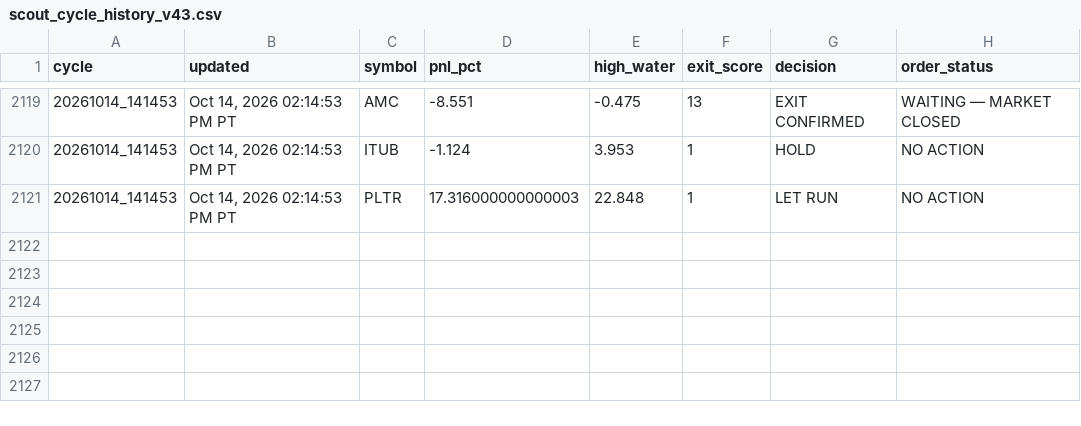
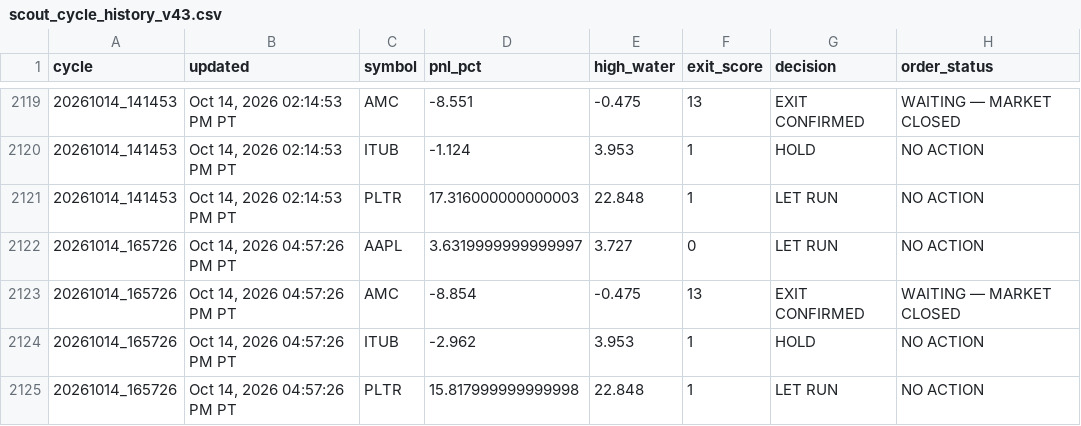
Before and after one commit to Kodamafire/scout-mobile, a CSV file: .scout/scout_cycle_history_v43.csv, drawn as a sheet; only a part is shown, gaps mark what is left out; the diff names each change by its address in the sheet, - before the commit and + after, or states it on an @@ line.

Commit message:
Scout automatic cycle

```diff
--- a/.scout/scout_cycle_history_v43.csv
+++ b/.scout/scout_cycle_history_v43.csv
+row 2122: 20261014_165726 | Oct 14, 2026 04:57:26 PM PT | AAPL | 3.6319999999999997 | 3.727 | 0 | LET RUN | NO ACTION
+row 2123: 20261014_165726 | Oct 14, 2026 04:57:26 PM PT | AMC | -8.854 | -0.475 | 13 | EXIT CONFIRMED | WAITING — MARKET CLOSED
+row 2124: 20261014_165726 | Oct 14, 2026 04:57:26 PM PT | ITUB | -2.962 | 3.953 | 1 | HOLD | NO ACTION
+row 2125: 20261014_165726 | Oct 14, 2026 04:57:26 PM PT | PLTR | 15.817999999999998 | 22.848 | 1 | LET RUN | NO ACTION
```
Also changed, not shown: 5 other files.
